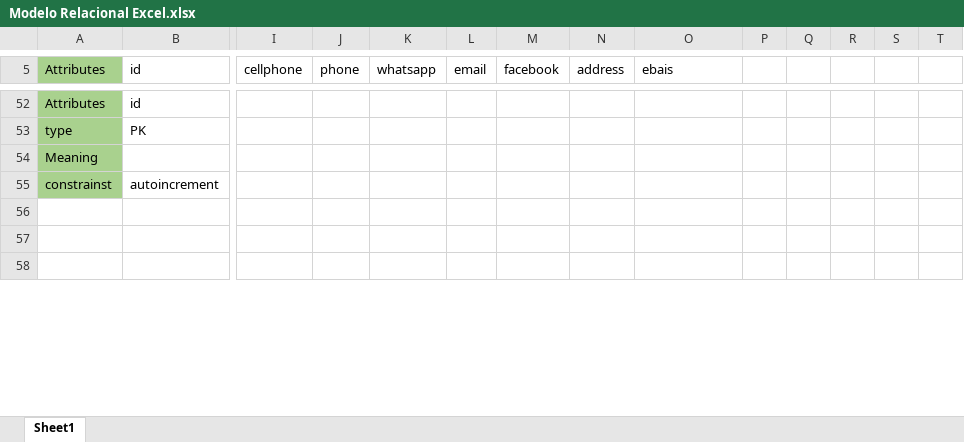
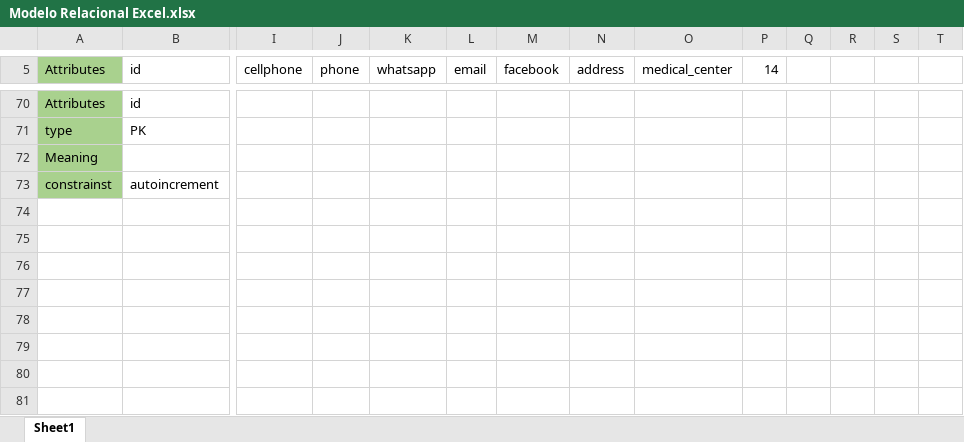
Before and after one commit to JohanDuran/EVISA-TCU, an Excel workbook: Software EVISA version Johan/Modelos/Modelo Relacional Excel.xlsx, sheet Sheet1, drawn as a sheet; only a part is shown, gaps mark what is left out; values as stored, in another font and other column widths than the file's, no borders; rows hold the shown columns only; the diff covers the shown part only; the diff names each change by its address in the sheet, - before the commit and + after, or states it on an @@ line.

```diff
--- a/Software EVISA version Johan/Modelos/Modelo Relacional Excel.xlsx (sheet Sheet1)
+++ b/Software EVISA version Johan/Modelos/Modelo Relacional Excel.xlsx (sheet Sheet1)
-O5: ebais
+O5: medical_center
-P5: (empty)
+P5: 14
+row 77: (empty)
+row 78: (empty)
+row 79: (empty)
+row 80: (empty)
+row 81: (empty)
```
Also changed, not shown: 24 added rows and 17 edited cells elsewhere in this sheet, formulas that keep their value, 4 other files.
